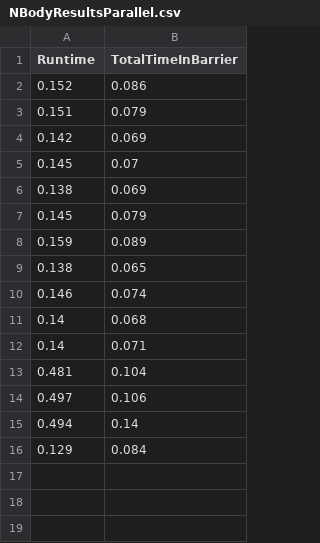
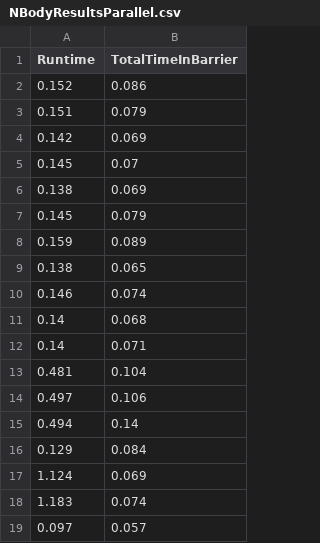
Before and after one commit to addisonkaufmann/422-NBodySolution, a CSV file: NBodyResultsParallel.csv, drawn as a sheet; the diff names each change by its address in the sheet, - before the commit and + after, or states it on an @@ line.

```diff
--- a/NBodyResultsParallel.csv
+++ b/NBodyResultsParallel.csv
+row 17: 1.124 | 0.069
+row 18: 1.183 | 0.074
+row 19: 0.097 | 0.057
```
Also changed, not shown: 6 other files.
